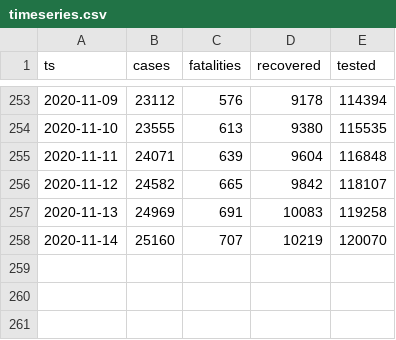
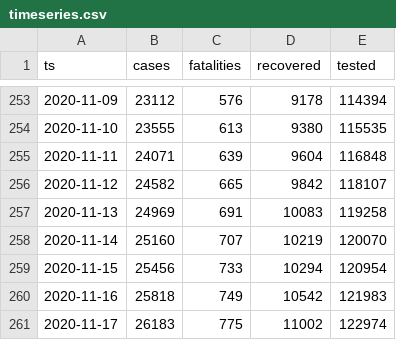
Before and after one commit to aleksandar-jovicic/COVID19-Republika-Srpska, a CSV file: timeseries.csv, drawn as a sheet; only a part is shown, gaps mark what is left out.

Commit message:
Latest situation [2020-11-18]

```diff
--- a/timeseries.csv
+++ b/timeseries.csv
@@ -258 +258,4 @@ ts,cases,fatalities,recovered,tested
 2020-11-14,25160,707,10219,120070
+2020-11-15,25456,733,10294,120954
+2020-11-16,25818,749,10542,121983
+2020-11-17,26183,775,11002,122974
```
